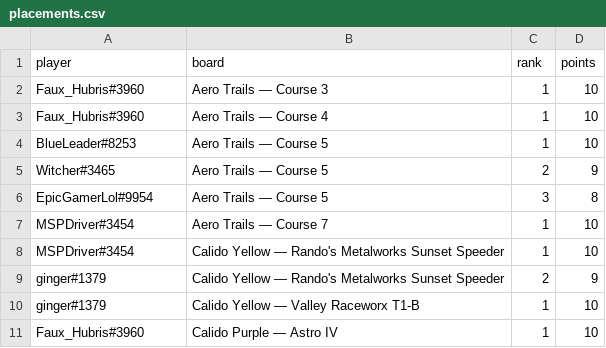
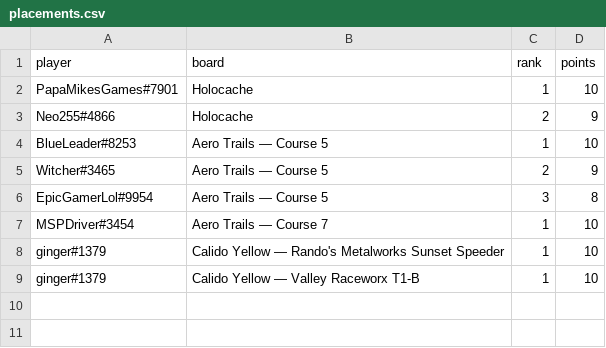
Before and after one commit to riseundergroundx/infinity-rising-leaderboard, a CSV file: site/data/placements.csv, drawn as a sheet.

```diff
--- a/site/data/placements.csv
+++ b/site/data/placements.csv
@@ -1,4 +1,4 @@
 player,board,rank,points
-Faux_Hubris#3960,Aero Trails — Course 3,1,10
-Faux_Hubris#3960,Aero Trails — Course 4,1,10
+PapaMikesGames#7901,Holocache,1,10
+Neo255#4866,Holocache,2,9
 BlueLeader#8253,Aero Trails — Course 5,1,10
@@ -7,5 +7,3 @@ EpicGamerLol#9954,Aero Trails — Course 5,3,8
 MSPDriver#3454,Aero Trails — Course 7,1,10
-MSPDriver#3454,Calido Yellow — Rando's Metalworks Sunset Speeder,1,10
-ginger#1379,Calido Yellow — Rando's Metalworks Sunset Speeder,2,9
+ginger#1379,Calido Yellow — Rando's Metalworks Sunset Speeder,1,10
 ginger#1379,Calido Yellow — Valley Raceworx T1-B,1,10
-Faux_Hubris#3960,Calido Purple — Astro IV,1,10
```
Also changed, not shown: 3 other files.
